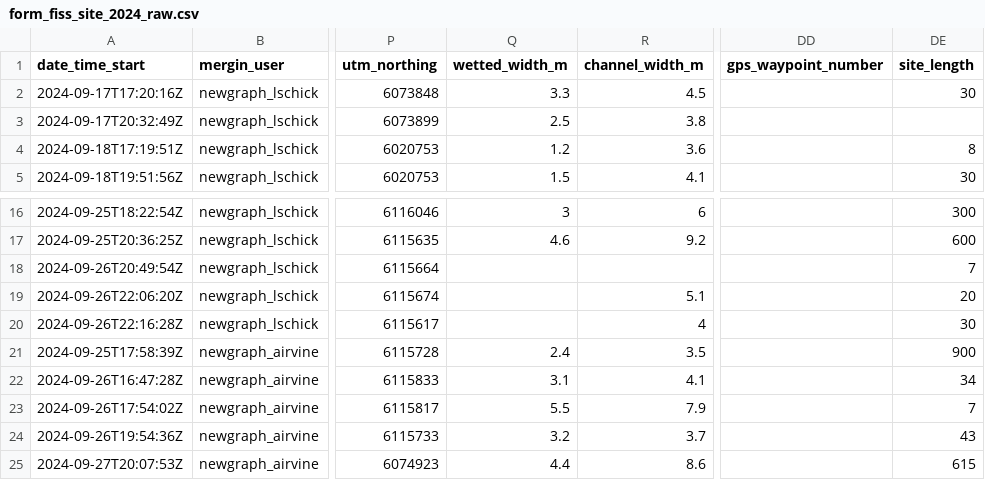
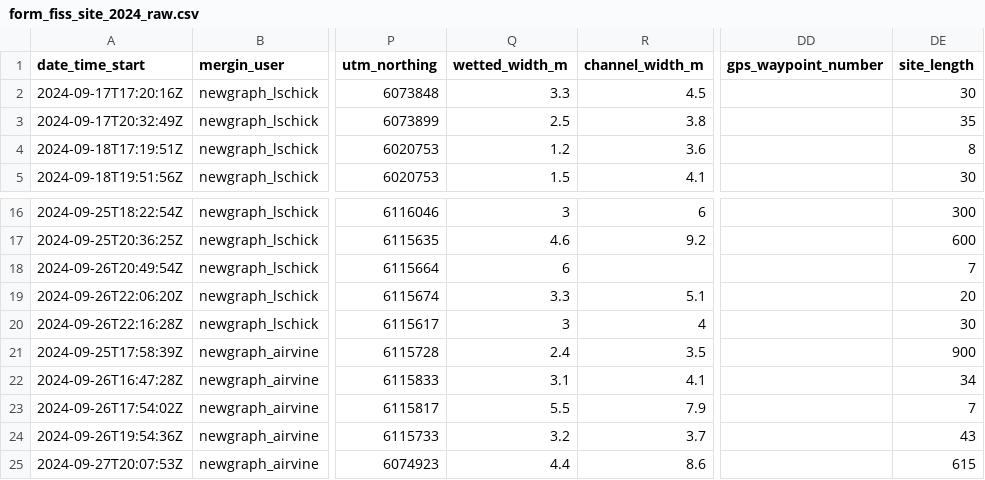
Before and after one commit to NewGraphEnvironment/fish_passage_skeena_2024_reporting, a CSV file: data/backup/form_fiss_site_2024_raw.csv, drawn as a sheet; only a part is shown, gaps mark what is left out; the diff names each change by its address in the sheet, - before the commit and + after, or states it on an @@ line.

```diff
--- a/data/backup/form_fiss_site_2024_raw.csv
+++ b/data/backup/form_fiss_site_2024_raw.csv
-DE3 (site_length): (empty)
+DE3 (site_length): 35
-Q18 (wetted_width_m): (empty)
+Q18 (wetted_width_m): 6
-Q19 (wetted_width_m): (empty)
+Q19 (wetted_width_m): 3.3
-Q20 (wetted_width_m): (empty)
+Q20 (wetted_width_m): 3
```
Also changed, not shown: data/backup/form_fiss_site_2024.csv, 2 other files.
